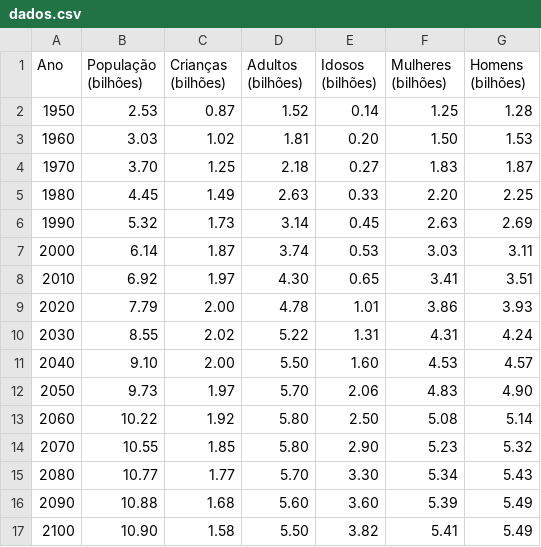
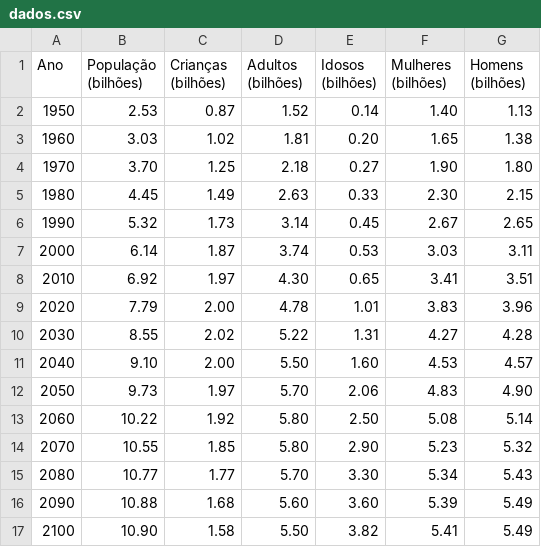
Before and after one commit to AngeloDev-New/DadosPopulacional, a CSV file: dados.csv, drawn as a sheet.

Commit message:
Update dados.csv

```diff
--- a/dados.csv
+++ b/dados.csv
@@ -1,11 +1,11 @@
 Ano,População (bilhões),Crianças (bilhões),Adultos (bilhões),Idosos (bilhões),Mulheres (bilhões),Homens (bilhões)
-1950,2.53,0.87,1.52,0.14,1.25,1.28
-1960,3.03,1.02,1.81,0.20,1.50,1.53
-1970,3.70,1.25,2.18,0.27,1.83,1.87
-1980,4.45,1.49,2.63,0.33,2.20,2.25
-1990,5.32,1.73,3.14,0.45,2.63,2.69
+1950,2.53,0.87,1.52,0.14,1.40,1.13
+1960,3.03,1.02,1.81,0.20,1.65,1.38
+1970,3.70,1.25,2.18,0.27,1.90,1.80
+1980,4.45,1.49,2.63,0.33,2.30,2.15
+1990,5.32,1.73,3.14,0.45,2.67,2.65
 2000,6.14,1.87,3.74,0.53,3.03,3.11
 2010,6.92,1.97,4.30,0.65,3.41,3.51
-2020,7.79,2.00,4.78,1.01,3.86,3.93
-2030,8.55,2.02,5.22,1.31,4.31,4.24
+2020,7.79,2.00,4.78,1.01,3.83,3.96
+2030,8.55,2.02,5.22,1.31,4.27,4.28
 2040,9.10,2.00,5.50,1.60,4.53,4.57
```
